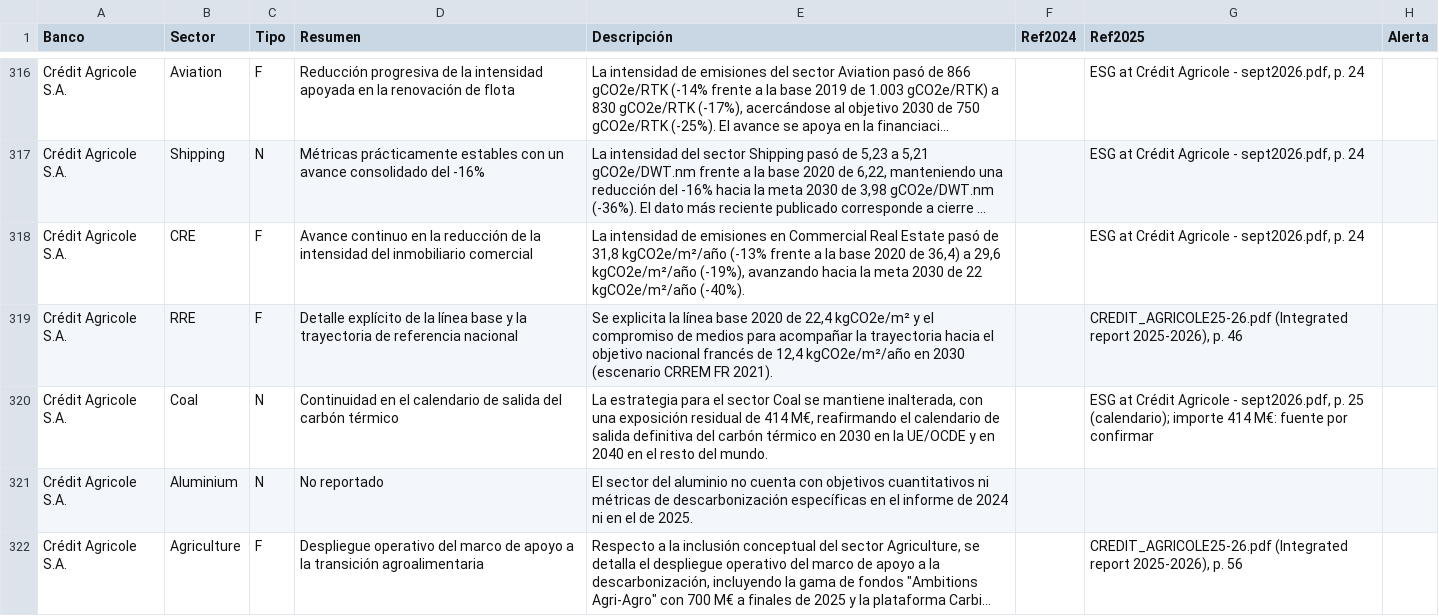
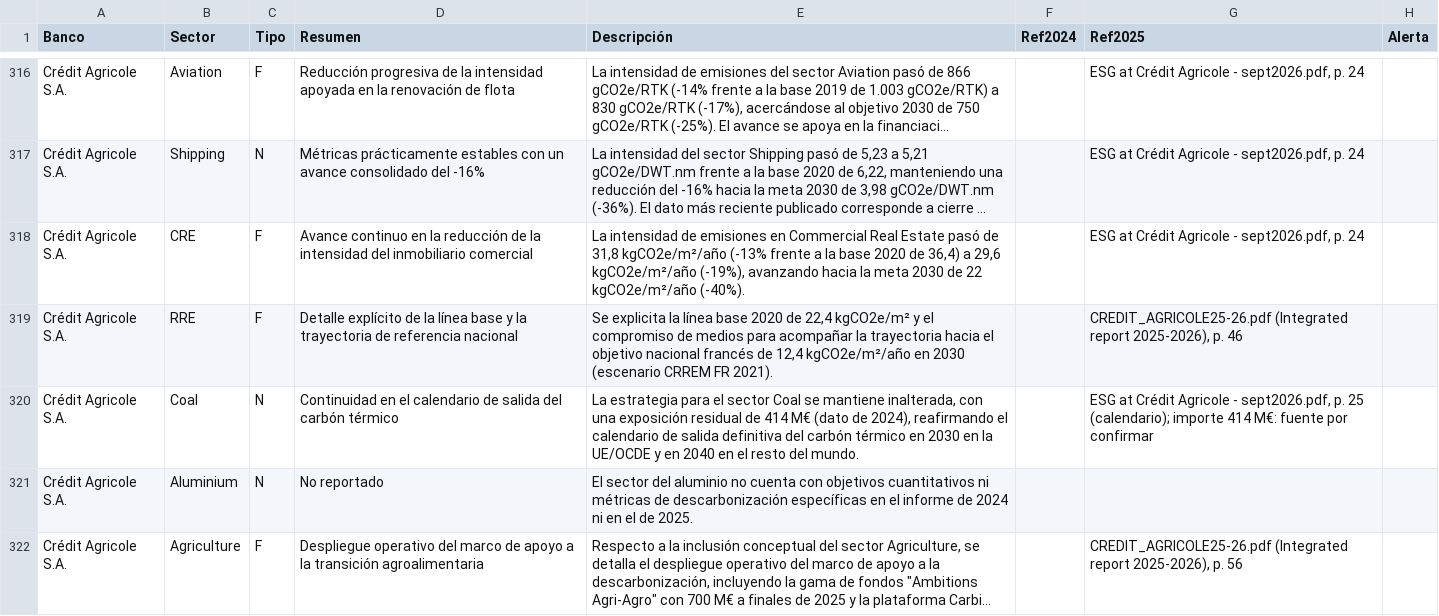
Before and after one commit to marioazcona-jpg/benchmark_poc, a CSV file: data/comp_cambios.csv, drawn as a sheet; only a part is shown, gaps mark what is left out; long unchanged cells end in ….

```diff
--- a/data/comp_cambios.csv
+++ b/data/comp_cambios.csv
@@ -360,3 +360,3 @@ Crédit Agricole S.A.,CRE,F,Avance continuo en la reducción de la intensidad de
 Crédit Agricole S.A.,RRE,F,Detalle explícito de la línea base y la trayectoria de referencia nacional,"Se explicita la línea base 2020 de 22,4 kgCO2e/m² y el compromiso de medios para acompañar la trayectoria hacia el objetivo nacional francés de 12,4 kgCO2e/m²/año en 2030 (escenario CRREM FR 2021).",,"CREDIT_AGRICOLE25-26.pdf (Integrated report 2025-2026), p. 46",
-Crédit Agricole S.A.,Coal,N,Continuidad en el calendario de salida del carbón térmico,"La estrategia para el sector Coal se mantiene inalterada, con una exposición residual de 414 M€, reafirmando el calendario de salida definitiva del carbón térmico en 2030 en la UE/OCDE y en 2040 en el resto del mundo.",,"ESG at Crédit Agricole - sept2026.pdf, p. 25 (calendario); importe 414 M€: fuente por confirmar",
+Crédit Agricole S.A.,Coal,N,Continuidad en el calendario de salida del carbón térmico,"La estrategia para el sector Coal se mantiene inalterada, con una exposición residual de 414 M€ (dato de 2024), reafirmando el calendario de salida definitiva del carbón térmico en 2030 en la UE/OCDE y en 2040 en el resto del mundo.",,"ESG at Crédit Agricole - sept2026.pdf, p. 25 (calendario); importe 414 M€: fuente por confirmar",
 Crédit Agricole S.A.,Aluminium,N,No reportado,El sector del aluminio no cuenta con objetivos cuantitativos ni métricas de descarbonización específicas en el informe de 2024 ni en el de 2025.,,,
```
Also changed, not shown: 2 other files.
